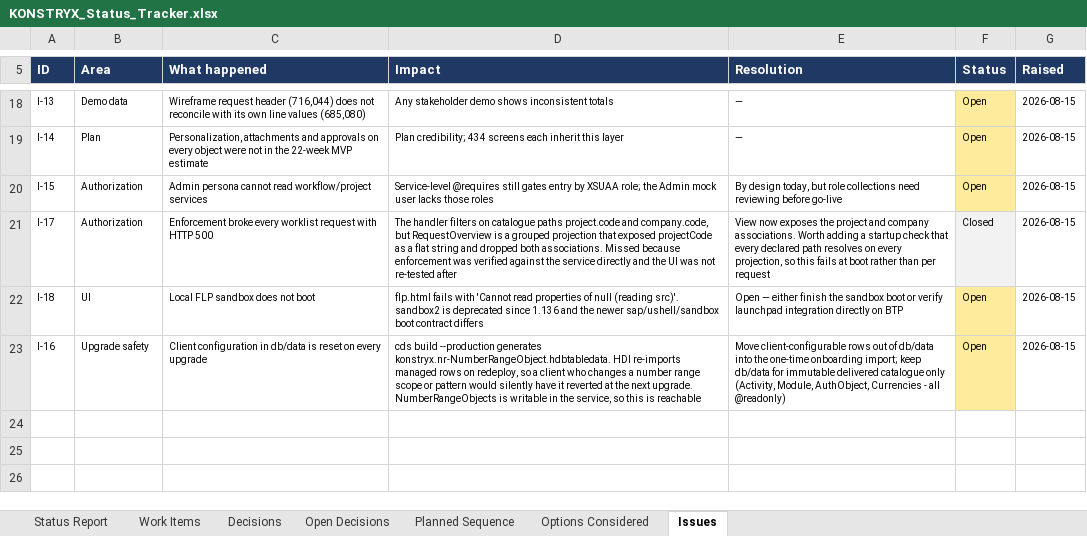
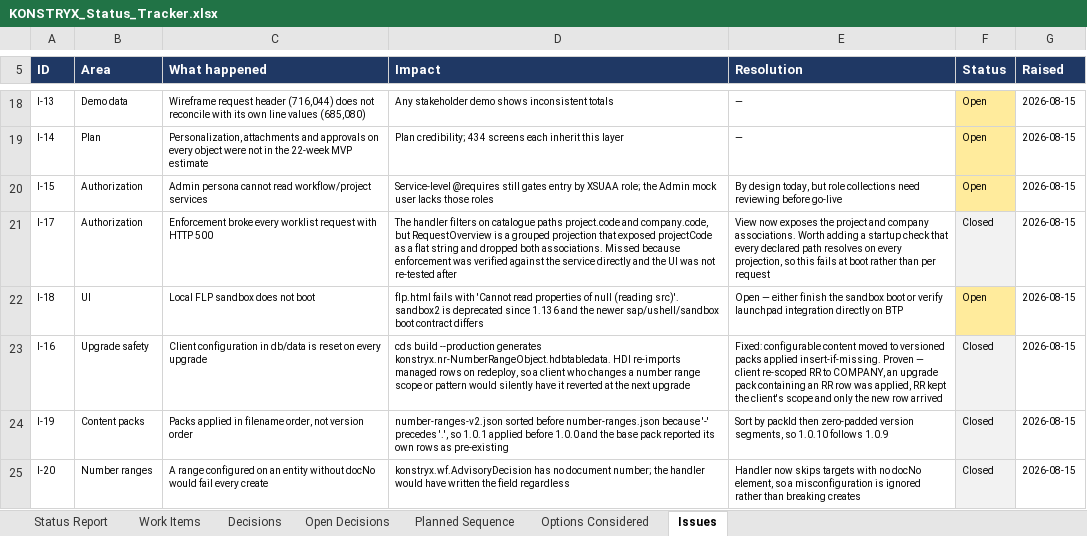
Before and after one commit to techmohdziya/KONSTRYX, an Excel workbook: KONSTRYX_Status_Tracker.xlsx, sheet Issues, drawn as a sheet; only a part is shown, gaps mark what is left out; values as stored, in another font and other column widths than the file's, no borders; the diff names each change by its address in the sheet, - before the commit and + after, or states it on an @@ line.

Commit message:
Update tracker: I-16 closed, content pack mechanism recorded

```diff
--- a/KONSTRYX_Status_Tracker.xlsx (sheet Issues)
+++ b/KONSTRYX_Status_Tracker.xlsx (sheet Issues)
-D23 (Impact): …the next upgrade. NumberRangeObjects is writable in the service, so this is reachable
+D23 (Impact): …the next upgrade
-E23 (Resolution): Move client-configurable rows out of db/data into the one-time onboarding import; keep db/data for immutable delivered catalogue only (Activity, Module, AuthObject, Currencies - all @readonly)
+E23 (Resolution): Fixed: configurable content moved to versioned packs applied insert-if-missing. Proven — client re-scoped RR to COMPANY, an upgrade pack containing an RR row was applied, RR kept the client's scope and only the new row arrived
-F23 (Status): Open
+F23 (Status): Closed
-F23 fill: #FFEB9C
+F23 fill: #F2F2F2
+row 24: I-19 | Content packs | Packs applied in filename order, not version order | number-ranges-v2.json sorted before number-ranges.json because '-' precedes '.', so 1.0.1 applied before 1.0.0 and the base pack reported its own rows as pre-existing | Sort by packId then zero-padded version segments, so 1.0.10 follows 1.0.9 | Closed | 2026-08-15
+row 25: I-20 | Number ranges | A range configured on an entity without docNo would fail every create | konstryx.wf.AdvisoryDecision has no document number; the handler would have written the field regardless | Handler now skips targets with no docNo element, so a misconfiguration is ignored rather than breaking creates | Closed | 2026-08-15
```
Also changed, not shown: sheet Work Items, 1 other file.
